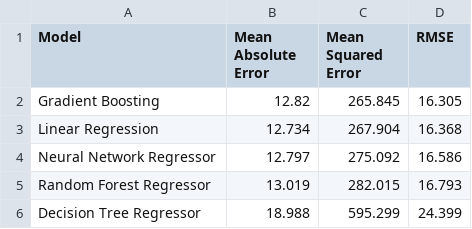
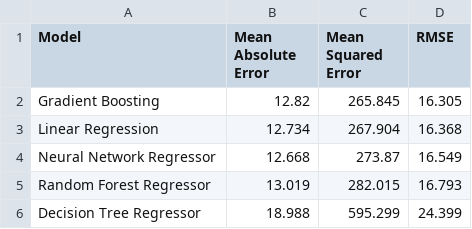
Before and after one commit to idozii/CANCER-REGRESSION, a CSV file: model_comparison_results.csv, drawn as a sheet.

```diff
--- a/model_comparison_results.csv
+++ b/model_comparison_results.csv
@@ -3,3 +3,3 @@ Gradient Boosting,12.82,265.845,16.305
 Linear Regression,12.734,267.904,16.368
-Neural Network Regressor,12.797,275.092,16.586
+Neural Network Regressor,12.668,273.87,16.549
 Random Forest Regressor,13.019,282.015,16.793
```
Also changed, not shown: 6 other files.
